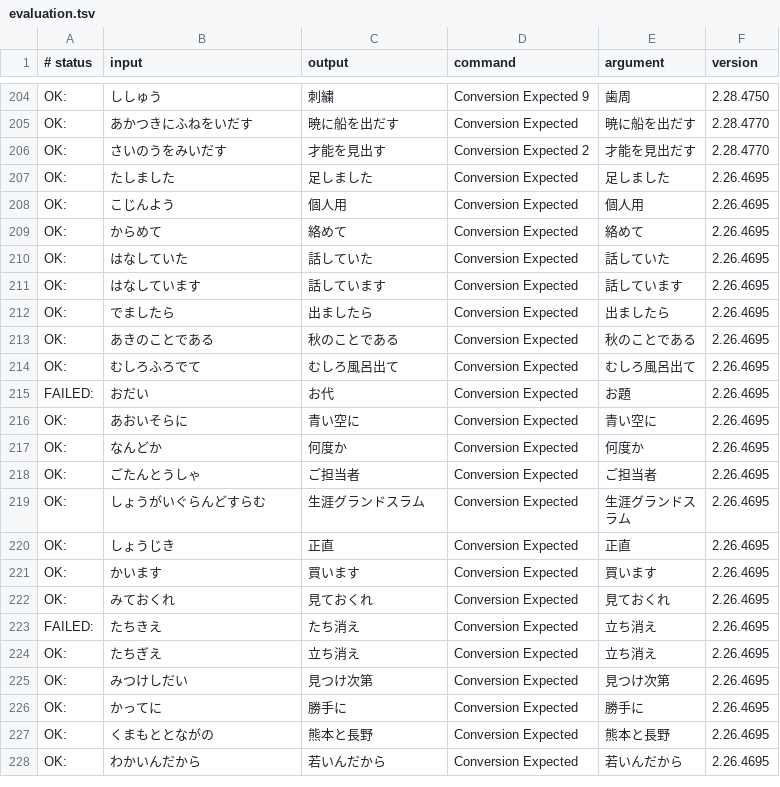
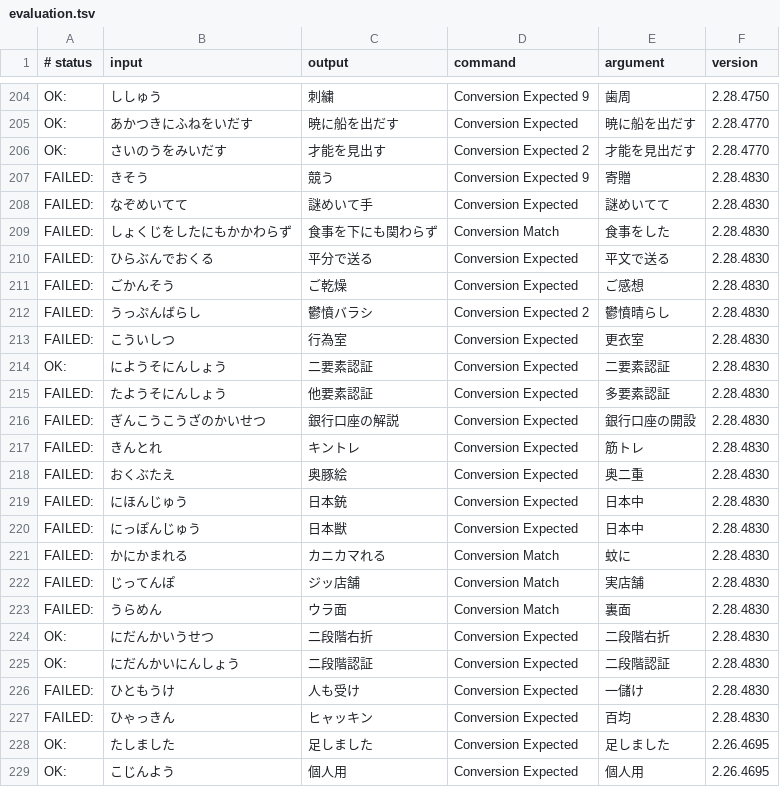
Before and after one commit to google/mozc, a TSV file: src/data/dictionary_oss/evaluation.tsv, drawn as a sheet; only a part is shown, gaps mark what is left out; the shorter side is filled out with more unchanged rows.

Commit message:
Add evaluation entries.
* https://github.com/google/mozc/issues/588
* https://github.com/google/mozc/issues/589
* https://github.com/google/mozc/issues/590
* https://github.com/google/mozc/issues/592
* https://github.com/google/mozc/issues/593
* https://github.com/google/mozc/issues/598
* https://github.com/google/mozc/issues/599
* https://github.com/google/mozc/issues/600
* https://github.com/google/mozc/issues/601
* https://github.com/google/mozc/issues/602
* https://github.com/google/mozc/issues/603
* https://github.com/google/mozc/issues/604
* https://github.com/google/mozc/issues/605
* https://github.com/google/mozc/issues/608
* https://github.com/google/mozc/issues/609
* https://github.com/google/mozc/issues/610
* https://github.com/google/mozc/issues/615
* https://github.com/google/mozc/issues/616

#typingquality

PiperOrigin-RevId: 479505725

```diff
--- a/src/data/dictionary_oss/evaluation.tsv
+++ b/src/data/dictionary_oss/evaluation.tsv
@@ -206,2 +206,23 @@ OK:	あかつきにふねをいだす	暁に船を出だす	Conversion Expected
 OK:	さいのうをみいだす	才能を見出す	Conversion Expected 2	才能を見出だす	2.28.4770
+FAILED:	きそう	競う	Conversion Expected 9	寄贈	2.28.4830
+FAILED:	なぞめいてて	謎めいて手	Conversion Expected	謎めいてて	2.28.4830
+FAILED:	しょくじをしたにもかかわらず	食事を下にも関わらず	Conversion Match	食事をした	2.28.4830
+FAILED:	ひらぶんでおくる	平分で送る	Conversion Expected	平文で送る	2.28.4830
+FAILED:	ごかんそう	ご乾燥	Conversion Expected	ご感想	2.28.4830
+FAILED:	うっぷんばらし	鬱憤バラシ	Conversion Expected 2	鬱憤晴らし	2.28.4830
+FAILED:	こういしつ	行為室	Conversion Expected	更衣室	2.28.4830
+OK:	にようそにんしょう	二要素認証	Conversion Expected	二要素認証	2.28.4830
+FAILED:	たようそにんしょう	他要素認証	Conversion Expected	多要素認証	2.28.4830
+FAILED:	ぎんこうこうざのかいせつ	銀行口座の解説	Conversion Expected	銀行口座の開設	2.28.4830
+FAILED:	きんとれ	キントレ	Conversion Expected	筋トレ	2.28.4830
+FAILED:	おくぶたえ	奥豚絵	Conversion Expected	奥二重	2.28.4830
+FAILED:	にほんじゅう	日本銃	Conversion Expected	日本中	2.28.4830
+FAILED:	にっぽんじゅう	日本獣	Conversion Expected	日本中	2.28.4830
+FAILED:	かにかまれる	カニカマれる	Conversion Match	蚊に	2.28.4830
+FAILED:	じってんぽ	ジッ店舗	Conversion Match	実店舗	2.28.4830
+FAILED:	うらめん	ウラ面	Conversion Match	裏面	2.28.4830
+OK:	にだんかいうせつ	二段階右折	Conversion Expected	二段階右折	2.28.4830
+OK:	にだんかいにんしょう	二段階認証	Conversion Expected	二段階認証	2.28.4830
+FAILED:	ひともうけ	人も受け	Conversion Expected	一儲け	2.28.4830
+FAILED:	ひゃっきん	ヒャッキン	Conversion Expected	百均	2.28.4830
 OK:	たしました	足しました	Conversion Expected	足しました	2.26.4695
```
Also changed, not shown: 1 other file.
